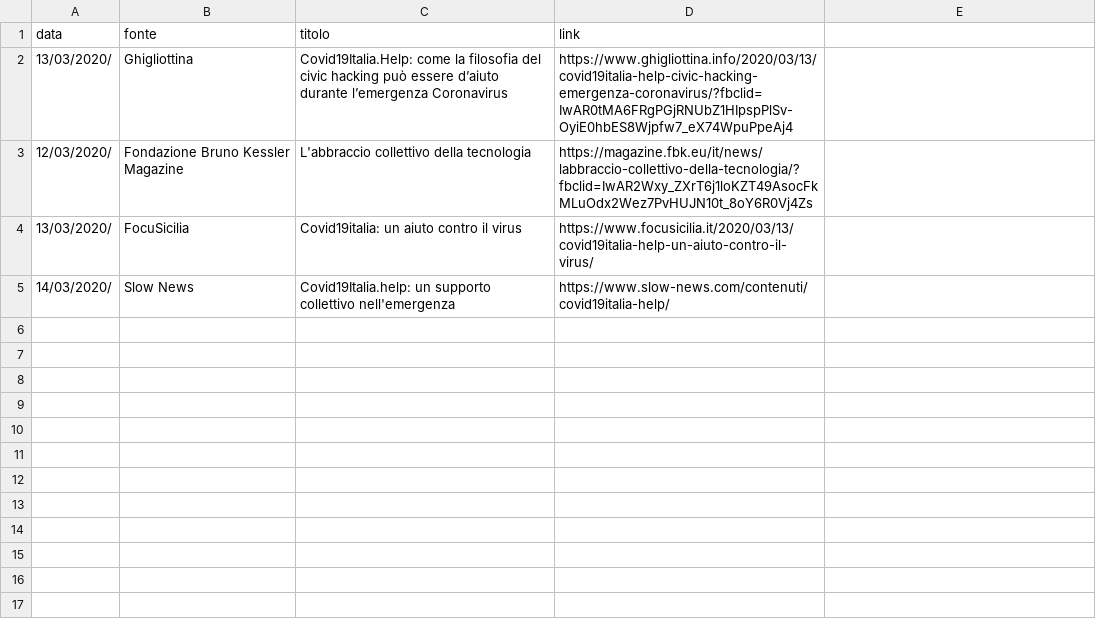
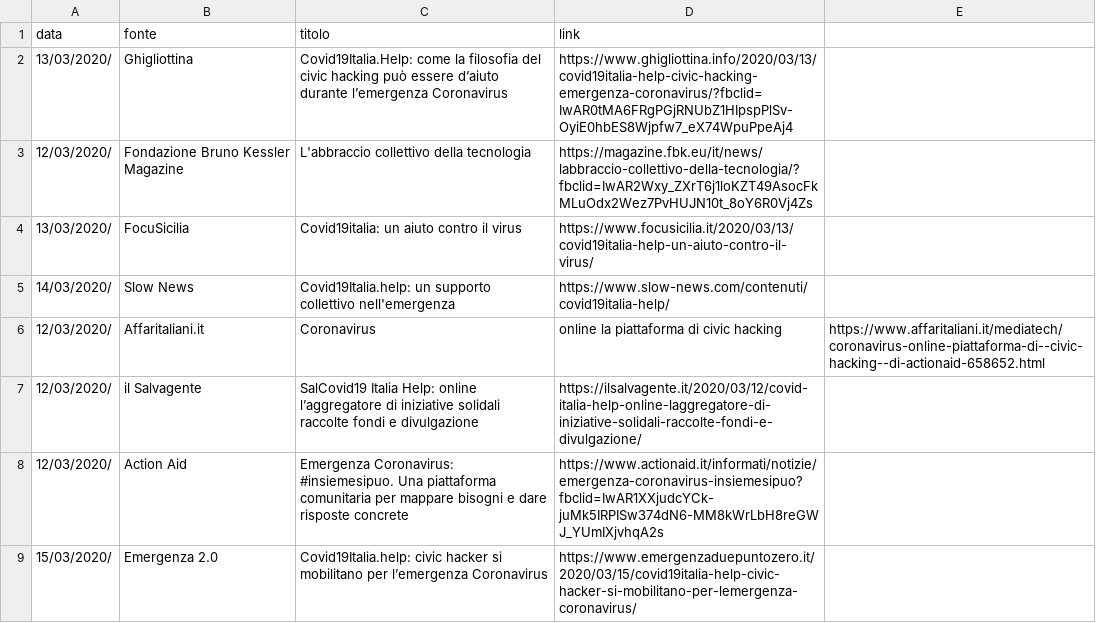
Before and after one commit to emergenzeHack/covid19italia, a CSV file: _data/press.csv, drawn as a sheet.

Commit message:
Update press.csv

```diff
--- a/_data/press.csv
+++ b/_data/press.csv
@@ -5 +5,5 @@ data,fonte,titolo,link
 14/03/2020/,Slow News,Covid19Italia.help: un supporto collettivo nell'emergenza,https://www.slow-news.com/contenuti/covid19italia-help/
+12/03/2020/,Affaritaliani.it,Coronavirus, online la piattaforma di civic hacking,https://www.affaritaliani.it/mediatech/coronavirus-online-piattaforma-di--civic-hacking--di-actionaid-658652.html
+12/03/2020/,il Salvagente,SalCovid19 Italia Help: online l’aggregatore di iniziative solidali raccolte fondi e divulgazione,https://ilsalvagente.it/2020/03/12/covid-italia-help-online-laggregatore-di-iniziative-solidali-raccolte-fondi-e-divulgazione/
+12/03/2020/,Action Aid,Emergenza Coronavirus: #insiemesipuo. Una piattaforma comunitaria per mappare bisogni e dare risposte concrete,https://www.actionaid.it/informati/notizie/emergenza-coronavirus-insiemesipuo?fbclid=IwAR1XXjudcYCk-juMk5IRPISw374dN6-MM8kWrLbH8reGWJ_YUmIXjvhqA2s
+15/03/2020/,Emergenza 2.0,Covid19Italia.help: civic hacker si mobilitano per l’emergenza Coronavirus,https://www.emergenzaduepuntozero.it/2020/03/15/covid19italia-help-civic-hacker-si-mobilitano-per-lemergenza-coronavirus/
```
